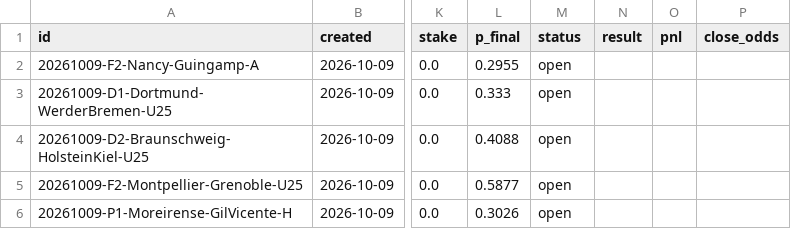
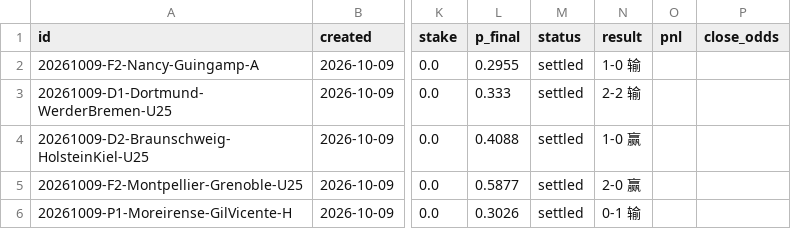
Before and after one commit to PingdaShen/tipico-analysis-bot, a CSV file: bets/ledger.csv, drawn as a sheet; only a part is shown, gaps mark what is left out; the diff names each change by its address in the sheet, - before the commit and + after, or states it on an @@ line.

```diff
--- a/bets/ledger.csv
+++ b/bets/ledger.csv
-M2:M6 (status): open
+M2:M6 (status): settled
-N2 (result): (empty)
+N2 (result): 1-0 输
-N3 (result): (empty)
+N3 (result): 2-2 输
-N4 (result): (empty)
+N4 (result): 1-0 赢
-N5 (result): (empty)
+N5 (result): 2-0 赢
-N6 (result): (empty)
+N6 (result): 0-1 输
```
Also changed, not shown: bets/paper_ledger.csv, bets/systems.csv, 4 other files.
